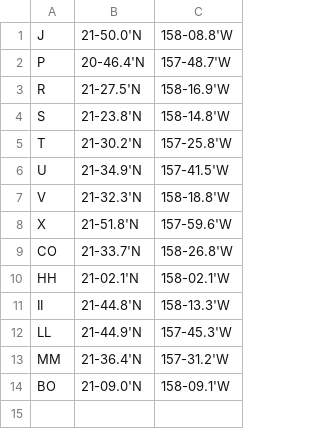
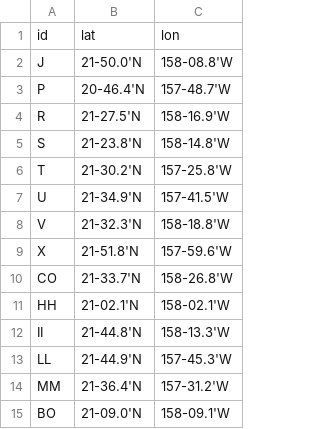
Before and after one commit to krtanaka/efh_mahi, a CSV file: Oahu_FADS_Buoy_Locations.csv, drawn as a sheet.

```diff
--- a/Oahu_FADS_Buoy_Locations.csv
+++ b/Oahu_FADS_Buoy_Locations.csv
@@ -1 +1,2 @@
+id,lat,lon
 J,21-50.0'N,158-08.8'W
```
Also changed, not shown: 1 other file.
